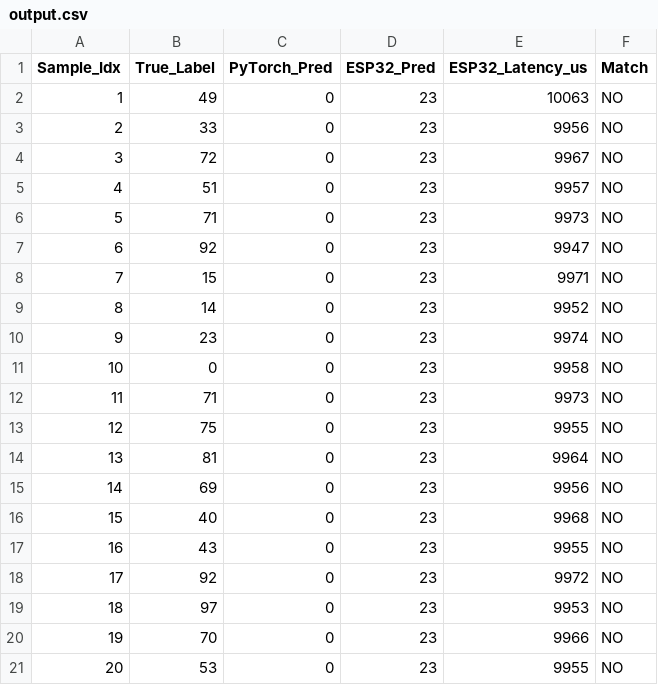
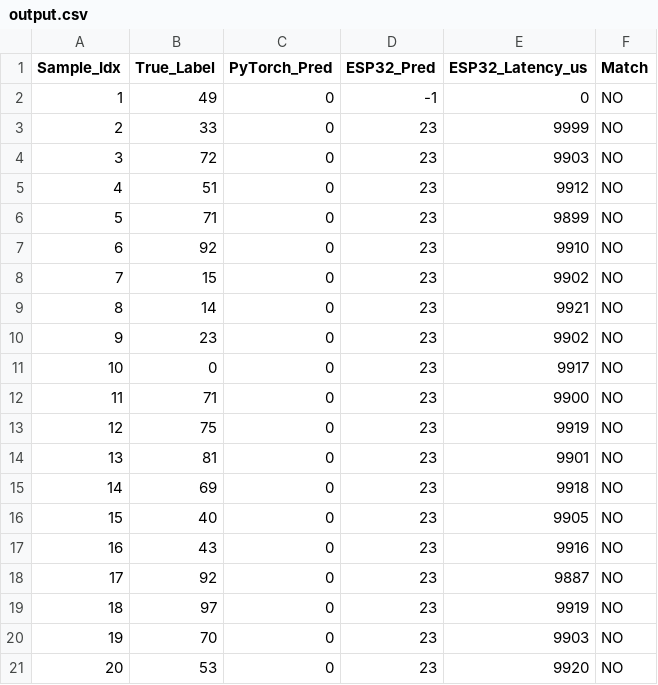
Before and after one commit to krazykarthik2/MHNKAN, a CSV file: large_scale_experiment/output.csv, drawn as a sheet.

```diff
--- a/large_scale_experiment/output.csv
+++ b/large_scale_experiment/output.csv
@@ -1,21 +1,21 @@
 Sample_Idx,True_Label,PyTorch_Pred,ESP32_Pred,ESP32_Latency_us,Match
-1,49,0,23,10063,NO
-2,33,0,23,9956,NO
-3,72,0,23,9967,NO
-4,51,0,23,9957,NO
-5,71,0,23,9973,NO
-6,92,0,23,9947,NO
-7,15,0,23,9971,NO
-8,14,0,23,9952,NO
-9,23,0,23,9974,NO
-10,0,0,23,9958,NO
-11,71,0,23,9973,NO
-12,75,0,23,9955,NO
-13,81,0,23,9964,NO
-14,69,0,23,9956,NO
-15,40,0,23,9968,NO
-16,43,0,23,9955,NO
-17,92,0,23,9972,NO
-18,97,0,23,9953,NO
-19,70,0,23,9966,NO
-20,53,0,23,9955,NO
+1,49,0,-1,0,NO
+2,33,0,23,9999,NO
+3,72,0,23,9903,NO
+4,51,0,23,9912,NO
+5,71,0,23,9899,NO
+6,92,0,23,9910,NO
+7,15,0,23,9902,NO
+8,14,0,23,9921,NO
+9,23,0,23,9902,NO
+10,0,0,23,9917,NO
+11,71,0,23,9900,NO
+12,75,0,23,9919,NO
+13,81,0,23,9901,NO
+14,69,0,23,9918,NO
+15,40,0,23,9905,NO
+16,43,0,23,9916,NO
+17,92,0,23,9887,NO
+18,97,0,23,9919,NO
+19,70,0,23,9903,NO
+20,53,0,23,9920,NO
```
Also changed, not shown: 1 other file.
